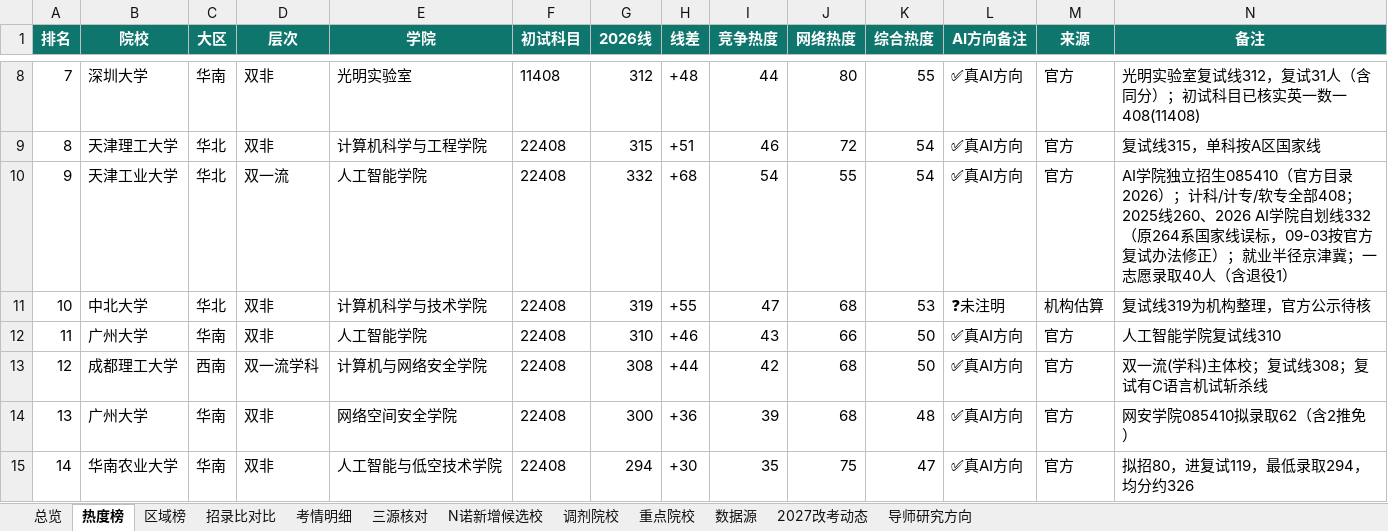
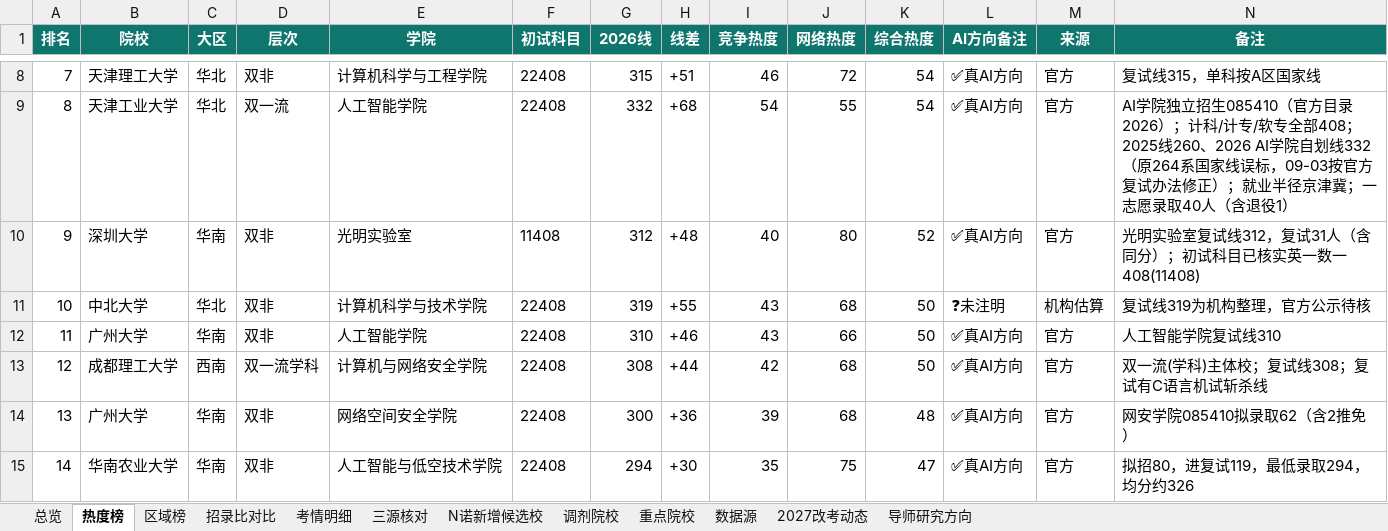
Before and after one commit to Laz8Noy/kaoyan408-share, an Excel workbook: 04-终极版择校/全国408_085410双非热度版_终极版_20260826.xlsx, sheet 热度榜, drawn as a sheet; only a part is shown, gaps mark what is left out; values as stored, in another font and other column widths than the file's, no borders; the diff covers the shown part only; the diff names each change by its address in the sheet, - before the commit and + after, or states it on an @@ line.

```diff
--- a/04-终极版择校/全国408_085410双非热度版_终极版_20260826.xlsx (sheet 热度榜)
+++ b/04-终极版择校/全国408_085410双非热度版_终极版_20260826.xlsx (sheet 热度榜)
-B8 (院校): 深圳大学
+B8 (院校): 天津理工大学
-C8 (大区): 华南
+C8 (大区): 华北
-E8 (学院): 光明实验室
+E8 (学院): 计算机科学与工程学院
-F8 (初试科目): 11408
+F8 (初试科目): 22408
-G8 (2026线): 312
+G8 (2026线): 315
-H8 (线差): +48
+H8 (线差): +51
-I8 (竞争热度): 44
+I8 (竞争热度): 46
-J8 (网络热度): 80
+J8 (网络热度): 72
-K8 (综合热度): 55
+K8 (综合热度): 54
-N8 (备注): 光明实验室复试线312，复试31人（含同分）；初试科目已核实英一数一408(11408)
+N8 (备注): 复试线315，单科按A区国家线
-B9 (院校): 天津理工大学
+B9 (院校): 天津工业大学
-D9 (层次): 双非
+D9 (层次): 双一流
-E9 (学院): 计算机科学与工程学院
+E9 (学院): 人工智能学院
-G9 (2026线): 315
+G9 (2026线): 332
-H9 (线差): +51
+H9 (线差): +68
-I9 (竞争热度): 46
+I9 (竞争热度): 54
-J9 (网络热度): 72
+J9 (网络热度): 55
-N9 (备注): 复试线315，单科按A区国家线
+N9 (备注): AI学院独立招生085410（官方目录2026）；计科/计专/软专全部408；2025线260、2026 AI学院自划线332（原264系国家线误标，09-03按官方复试办法修正）；就业半径京津冀；一志愿录取40人（含退役1）
-B10 (院校): 天津工业大学
+B10 (院校): 深圳大学
-C10 (大区): 华北
+C10 (大区): 华南
-D10 (层次): 双一流
+D10 (层次): 双非
-E10 (学院): 人工智能学院
+E10 (学院): 光明实验室
-F10 (初试科目): 22408
+F10 (初试科目): 11408
-G10 (2026线): 332
+G10 (2026线): 312
-H10 (线差): +68
+H10 (线差): +48
-I10 (竞争热度): 54
+I10 (竞争热度): 40
-J10 (网络热度): 55
+J10 (网络热度): 80
-K10 (综合热度): 54
+K10 (综合热度): 52
-N10 (备注): AI学院独立招生085410（官方目录2026）；计科/计专/软专全部408；2025线260、2026 AI学院自划线332（原264系国家线误标，09-03按官方复试办法修正）；就业半径京津冀；一志愿录取40人（含退役1）
+N10 (备注): 光明实验室复试线312，复试31人（含同分）；初试科目已核实英一数一408(11408)
-I11 (竞争热度): 47
+I11 (竞争热度): 43
-K11 (综合热度): 53
+K11 (综合热度): 50
```
Also changed, not shown: 1135 edited cells elsewhere in this sheet, sheet 区域榜, sheet 考情明细, sheet 招录比对比, sheet 总览, sheet 三源核对, sheet 重点院校, 2 more sheets, 8 other files.
